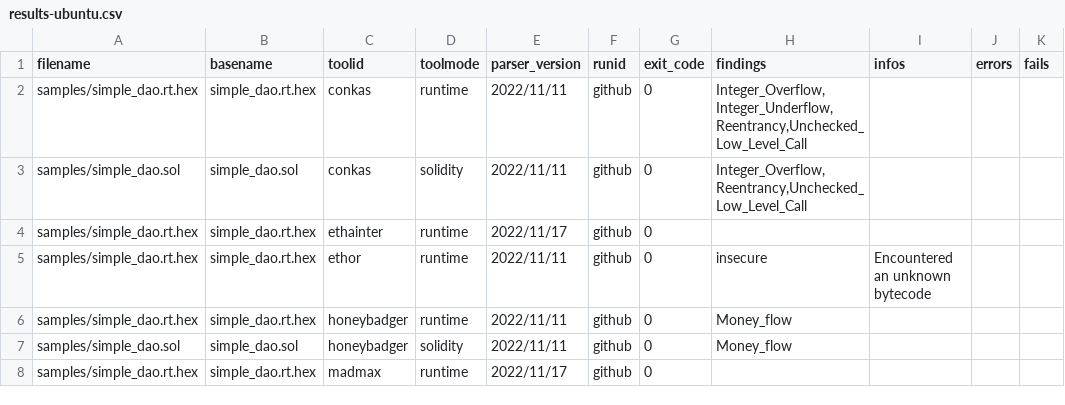
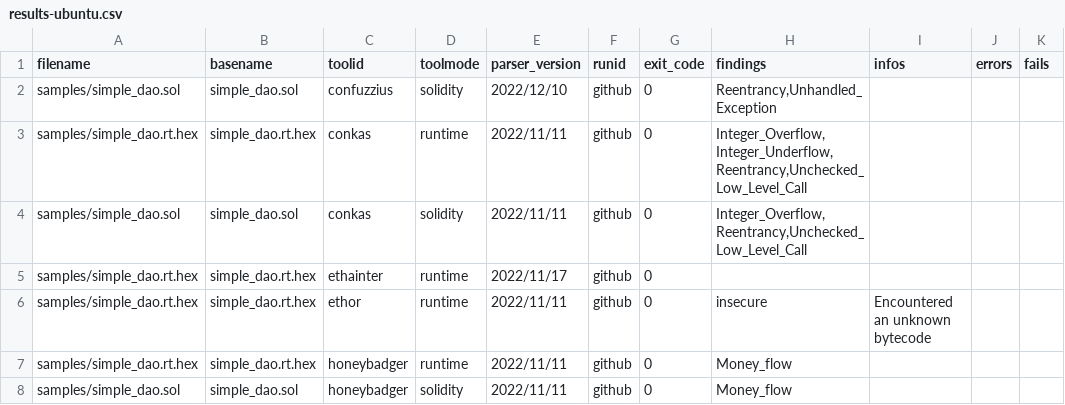
Before and after one commit to Cboy220/smartbugs, a CSV file: .github/results-ubuntu.csv, drawn as a sheet; only a part is shown; the shorter side is filled out with more unchanged rows; the diff names each change by its address in the sheet, - before the commit and + after, or states it on an @@ line.

Commit message:
Fix github workflow

```diff
--- a/.github/results-ubuntu.csv
+++ b/.github/results-ubuntu.csv
+row 2: samples/simple_dao.sol | simple_dao.sol | confuzzius | solidity | 2022/12/10 | github | 0 | Reentrancy,Unhandled_Exception
```
Also changed, not shown: 1 other file.
